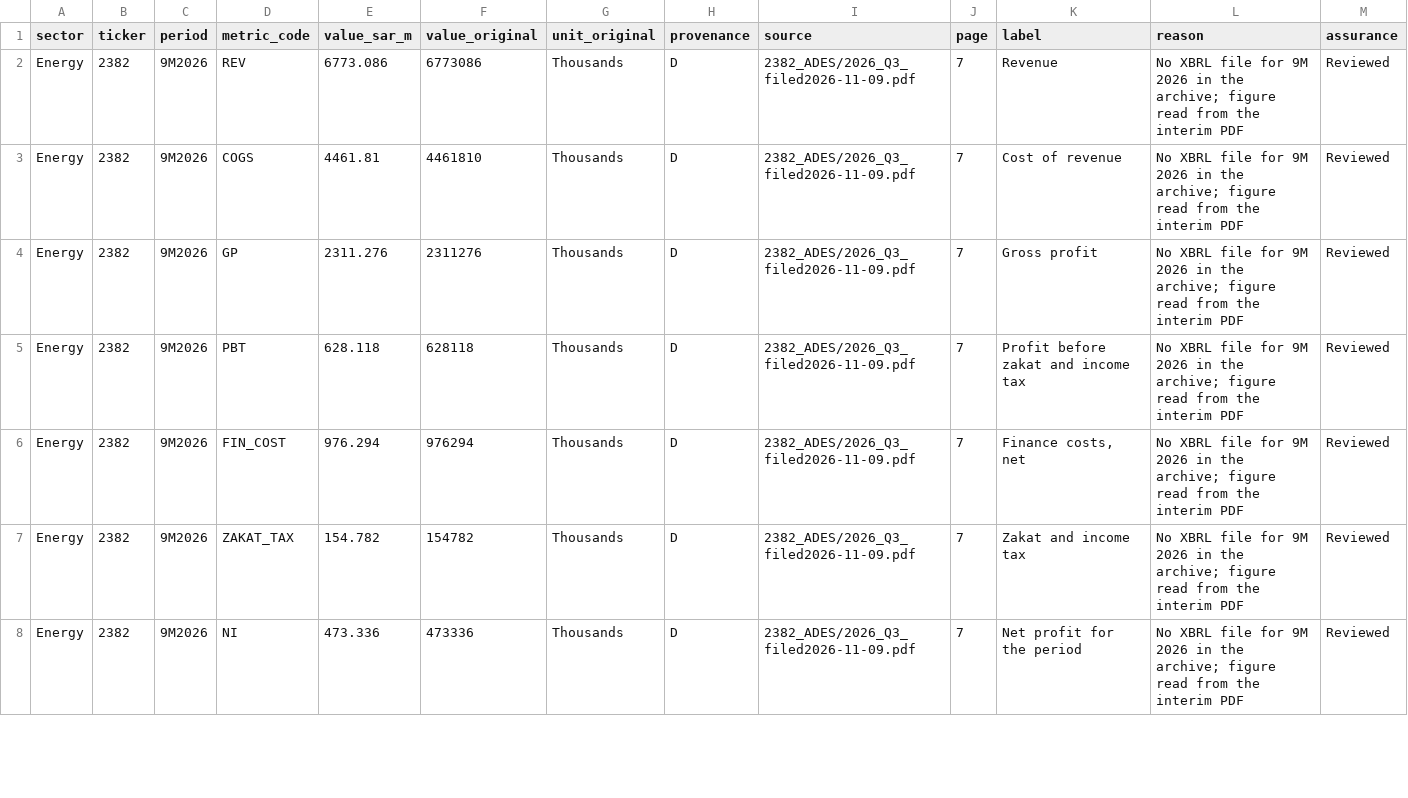
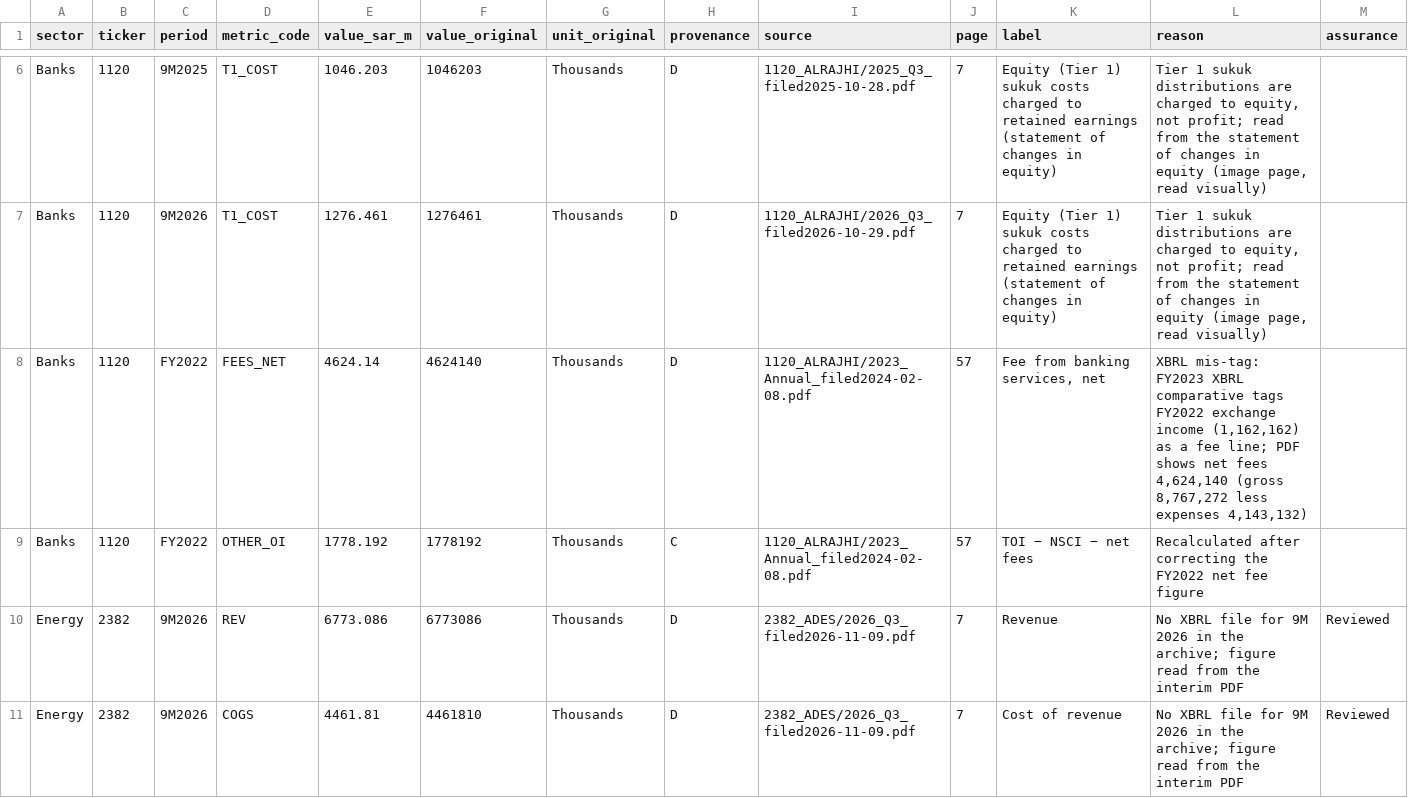
Before and after one commit to KhalidAba94/Test, a CSV file: sector-analysis/data/overrides.csv, drawn as a sheet; only a part is shown, gaps mark what is left out; the shorter side is filled out with more unchanged rows; the diff covers the shown part only; the diff names each change by its address in the sheet, - before the commit and + after, or states it on an @@ line.

```diff
--- a/sector-analysis/data/overrides.csv
+++ b/sector-analysis/data/overrides.csv
+row 6: Banks | 1120 | 9M2025 | T1_COST | 1046.203 | 1046203 | Thousands | D | 1120_ALRAJHI/2025_Q3_filed2025-10-28.pdf | 7 | Equity (Tier 1) sukuk costs charged to retained earnings (statement of changes in equity) | Tier 1 sukuk distributions are charged to equity, not profit; read from the statement of changes in equity (image page, read visually)
+row 7: Banks | 1120 | 9M2026 | T1_COST | 1276.461 | 1276461 | Thousands | D | 1120_ALRAJHI/2026_Q3_filed2026-10-29.pdf | 7 | Equity (Tier 1) sukuk costs charged to retained earnings (statement of changes in equity) | Tier 1 sukuk distributions are charged to equity, not profit; read from the statement of changes in equity (image page, read visually)
+row 8: Banks | 1120 | FY2022 | FEES_NET | 4624.14 | 4624140 | Thousands | D | 1120_ALRAJHI/2023_Annual_filed2024-02-08.pdf | 57 | Fee from banking services, net | XBRL mis-tag: FY2023 XBRL comparative tags FY2022 exchange income (1,162,162) as a fee line; PDF shows net fees 4,624,140 (gross 8,767,272 less expenses 4,143,132)
+row 9: Banks | 1120 | FY2022 | OTHER_OI | 1778.192 | 1778192 | Thousands | C | 1120_ALRAJHI/2023_Annual_filed2024-02-08.pdf | 57 | TOI − NSCI − net fees | Recalculated after correcting the FY2022 net fee figure
```
Also changed, not shown: 4 added rows elsewhere in this file, sector-analysis/data/banks/facts.csv, 21 other files.
